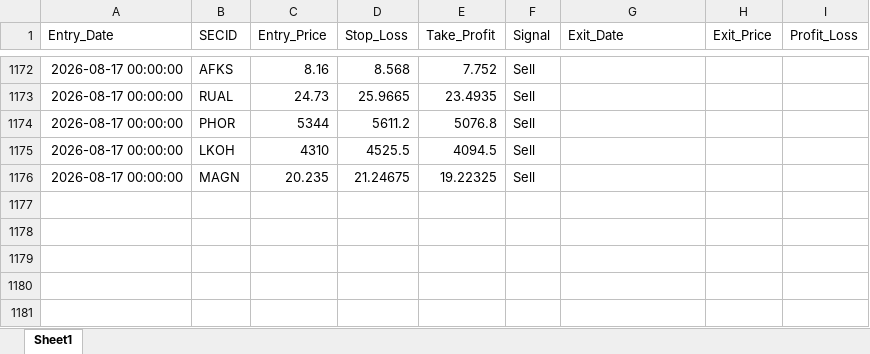
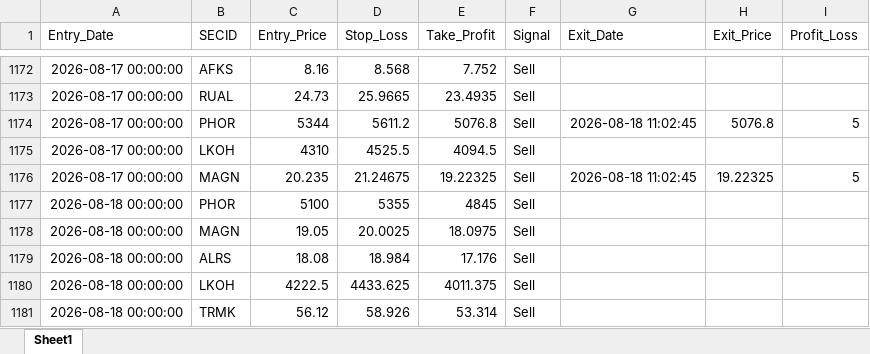
Before and after one commit to Leo1255serg/moex-signals-rf, an Excel workbook: data/trades.xlsx, sheet Sheet1, drawn as a sheet; only a part is shown, gaps mark what is left out; values as stored, in another font and other column widths than the file's, no borders; the diff names each change by its address in the sheet, - before the commit and + after, or states it on an @@ line.

```diff
--- a/data/trades.xlsx (sheet Sheet1)
+++ b/data/trades.xlsx (sheet Sheet1)
-G1174 (Exit_Date): (empty)
+G1174 (Exit_Date): 2026-08-18 11:02:45
-H1174 (Exit_Price): (empty)
+H1174 (Exit_Price): 5076.8
-I1174 (Profit_Loss): (empty)
+I1174 (Profit_Loss): 5
-G1176 (Exit_Date): (empty)
+G1176 (Exit_Date): 2026-08-18 11:02:45
-H1176 (Exit_Price): (empty)
+H1176 (Exit_Price): 19.22325
-I1176 (Profit_Loss): (empty)
+I1176 (Profit_Loss): 5
+row 1177: 2026-08-18 00:00:00 | PHOR | 5100 | 5355 | 4845 | Sell
+row 1178: 2026-08-18 00:00:00 | MAGN | 19.05 | 20.0025 | 18.0975 | Sell
+row 1179: 2026-08-18 00:00:00 | ALRS | 18.08 | 18.984 | 17.176 | Sell
+row 1180: 2026-08-18 00:00:00 | LKOH | 4222.5 | 4433.625 | 4011.375 | Sell
+row 1181: 2026-08-18 00:00:00 | TRMK | 56.12 | 58.926 | 53.314 | Sell
```
Also changed, not shown: data/moex_data.xlsx, data/signals.xlsx.
